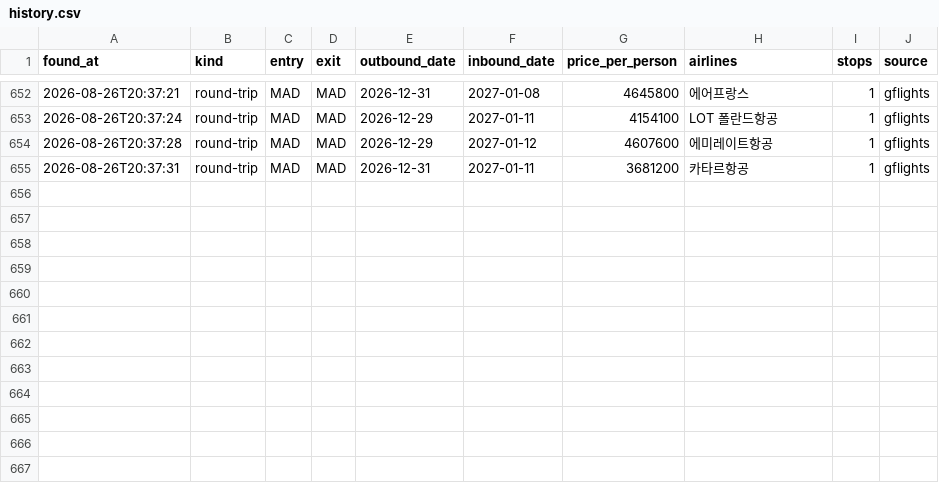
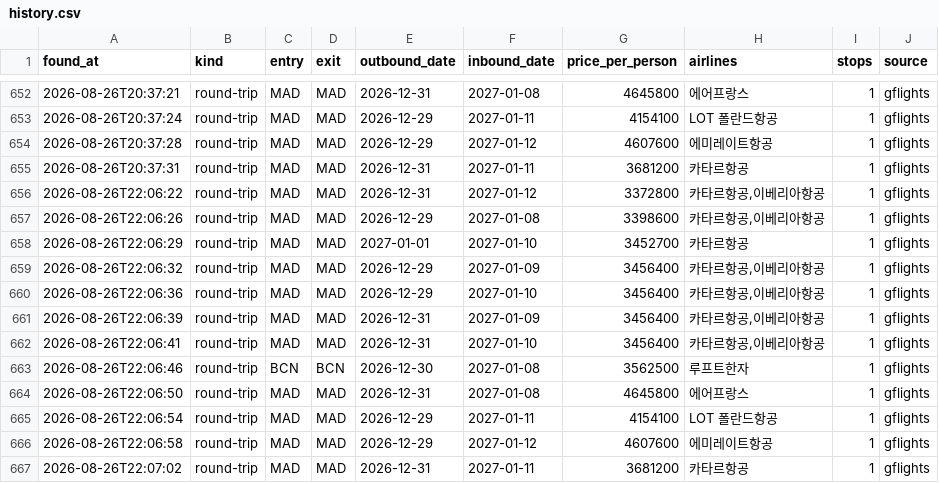
Before and after one commit to hong4137/flight-interest, a CSV file: data/history.csv, drawn as a sheet; only a part is shown, gaps mark what is left out.

```diff
--- a/data/history.csv
+++ b/data/history.csv
@@ -655 +655,13 @@ found_at,kind,entry,exit,outbound_date,inbound_date,price_per_person,airlines,st
 2026-08-26T20:37:31,round-trip,MAD,MAD,2026-12-31,2027-01-11,3681200,카타르항공,1,gflights
+2026-08-26T22:06:22,round-trip,MAD,MAD,2026-12-31,2027-01-12,3372800,"카타르항공,이베리아항공",1,gflights
+2026-08-26T22:06:26,round-trip,MAD,MAD,2026-12-29,2027-01-08,3398600,"카타르항공,이베리아항공",1,gflights
+2026-08-26T22:06:29,round-trip,MAD,MAD,2027-01-01,2027-01-10,3452700,카타르항공,1,gflights
+2026-08-26T22:06:32,round-trip,MAD,MAD,2026-12-29,2027-01-09,3456400,"카타르항공,이베리아항공",1,gflights
+2026-08-26T22:06:36,round-trip,MAD,MAD,2026-12-29,2027-01-10,3456400,"카타르항공,이베리아항공",1,gflights
+2026-08-26T22:06:39,round-trip,MAD,MAD,2026-12-31,2027-01-09,3456400,"카타르항공,이베리아항공",1,gflights
+2026-08-26T22:06:41,round-trip,MAD,MAD,2026-12-31,2027-01-10,3456400,"카타르항공,이베리아항공",1,gflights
+2026-08-26T22:06:46,round-trip,BCN,BCN,2026-12-30,2027-01-08,3562500,루프트한자,1,gflights
+2026-08-26T22:06:50,round-trip,MAD,MAD,2026-12-31,2027-01-08,4645800,에어프랑스,1,gflights
+2026-08-26T22:06:54,round-trip,MAD,MAD,2026-12-29,2027-01-11,4154100,LOT 폴란드항공,1,gflights
+2026-08-26T22:06:58,round-trip,MAD,MAD,2026-12-29,2027-01-12,4607600,에미레이트항공,1,gflights
+2026-08-26T22:07:02,round-trip,MAD,MAD,2026-12-31,2027-01-11,3681200,카타르항공,1,gflights
```
Also changed, not shown: 1 other file.
